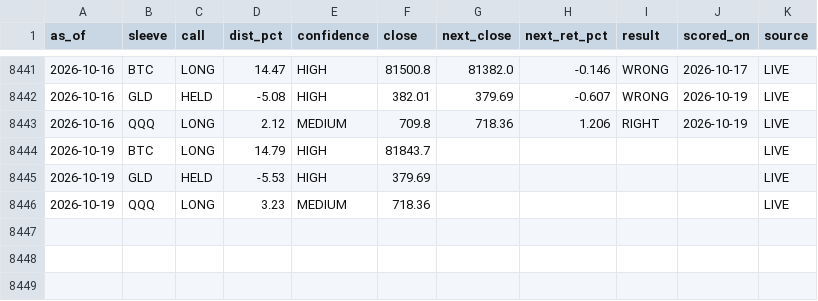
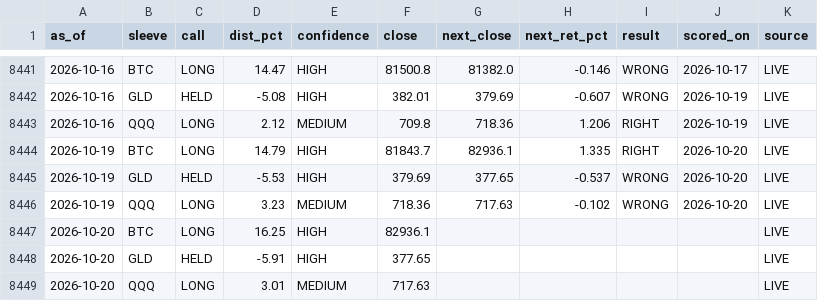
Before and after one commit to juliantorrespr-afk/quant-lab-data, a CSV file: data/scorecard.csv, drawn as a sheet; only a part is shown, gaps mark what is left out.

```diff
--- a/data/scorecard.csv
+++ b/data/scorecard.csv
@@ -8443,4 +8443,7 @@ as_of,sleeve,call,dist_pct,confidence,close,next_close,next_ret_pct,result,score
 2026-10-16,QQQ,LONG,2.12,MEDIUM,709.8,718.36,1.206,RIGHT,2026-10-19,LIVE
-2026-10-19,BTC,LONG,14.79,HIGH,81843.7,,,,,LIVE
-2026-10-19,GLD,HELD,-5.53,HIGH,379.69,,,,,LIVE
-2026-10-19,QQQ,LONG,3.23,MEDIUM,718.36,,,,,LIVE
+2026-10-19,BTC,LONG,14.79,HIGH,81843.7,82936.1,1.335,RIGHT,2026-10-20,LIVE
+2026-10-19,GLD,HELD,-5.53,HIGH,379.69,377.65,-0.537,WRONG,2026-10-20,LIVE
+2026-10-19,QQQ,LONG,3.23,MEDIUM,718.36,717.63,-0.102,WRONG,2026-10-20,LIVE
+2026-10-20,BTC,LONG,16.25,HIGH,82936.1,,,,,LIVE
+2026-10-20,GLD,HELD,-5.91,HIGH,377.65,,,,,LIVE
+2026-10-20,QQQ,LONG,3.01,MEDIUM,717.63,,,,,LIVE
```
Also changed, not shown: data/flow/kraken_xbtusd_hourly.csv, 5 other files.
